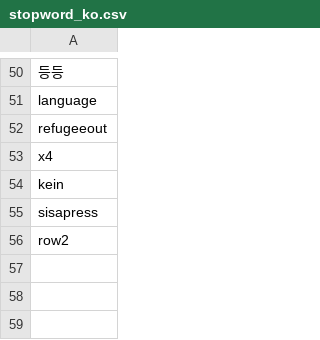
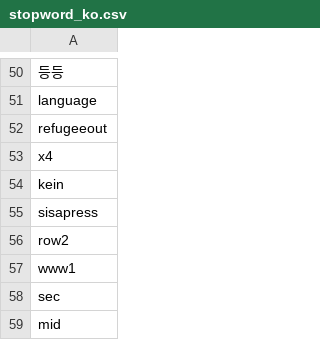
Before and after one commit to NamyounKim/RWork, a CSV file: FastCampus/dictionary/stopword_ko.csv, drawn as a sheet; only a part is shown, gaps mark what is left out.

```diff
--- a/FastCampus/dictionary/stopword_ko.csv
+++ b/FastCampus/dictionary/stopword_ko.csv
@@ -56 +56,4 @@ sisapress
 row2
+www1
+sec
+mid
```
Also changed, not shown: 24 other files.
